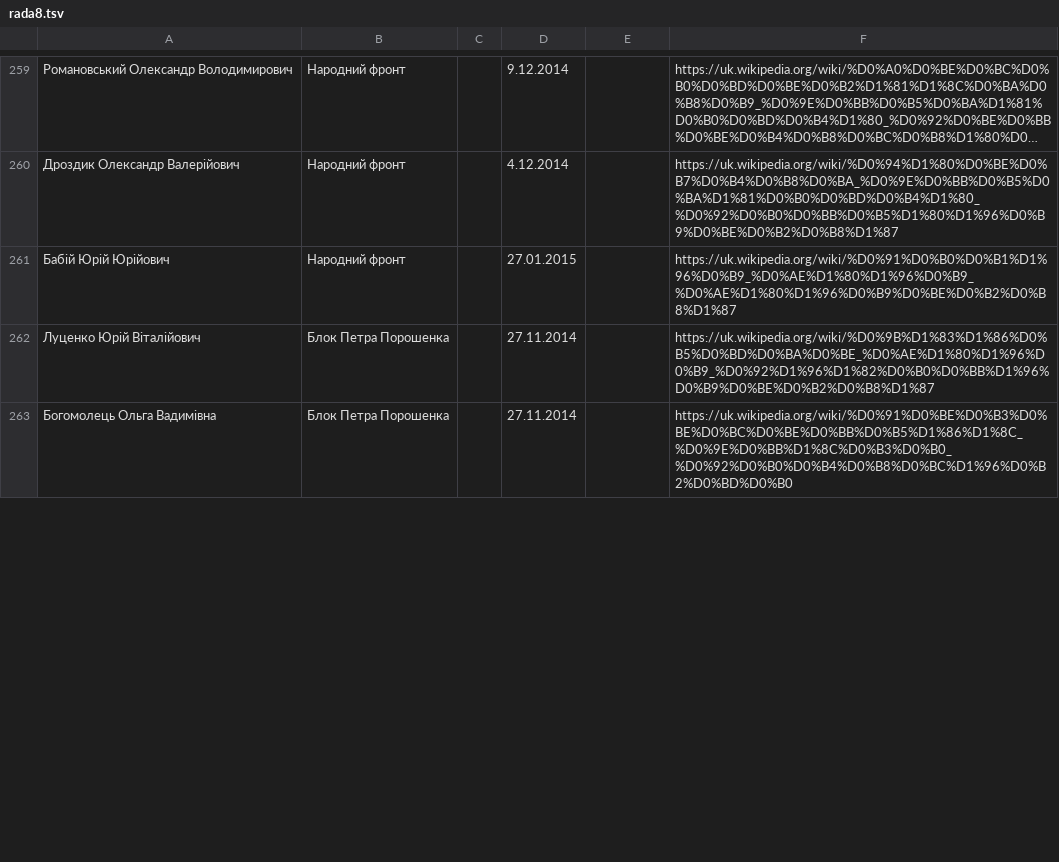
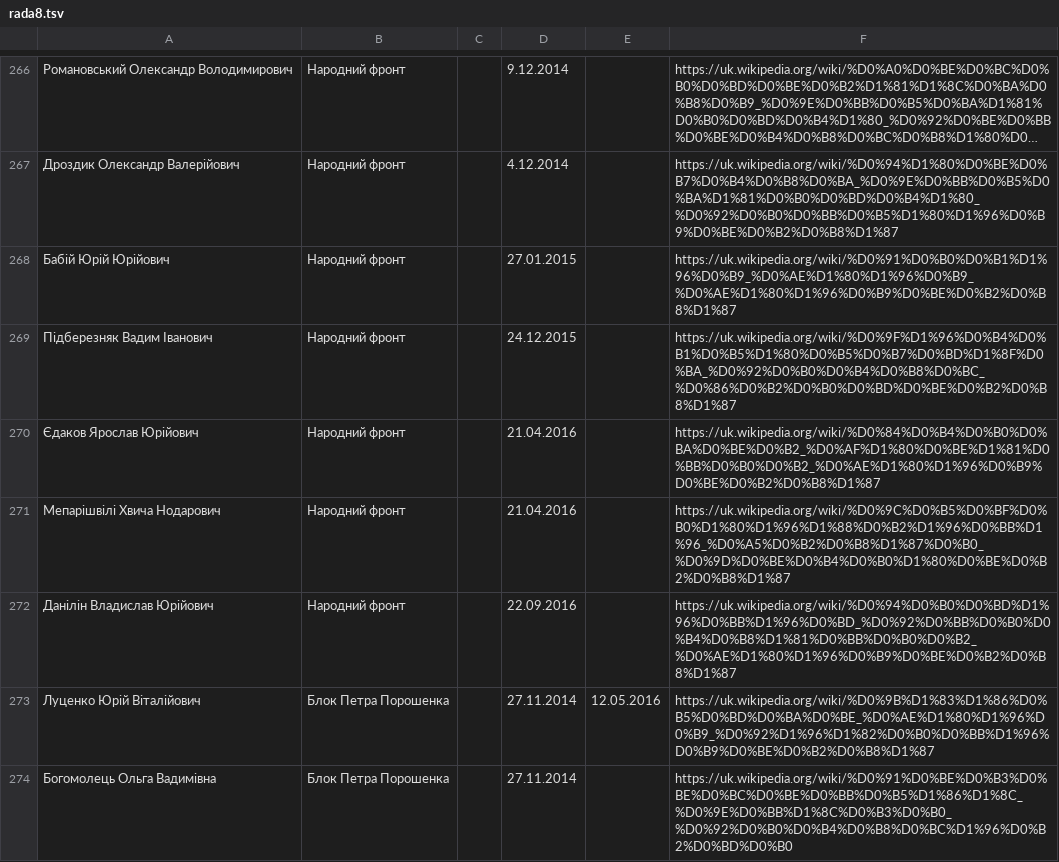
Before and after one commit to dchaplinsky/minions, a TSV file: minions/core/data/rada8.tsv, drawn as a sheet; only a part is shown, gaps mark what is left out; long unchanged cells end in …; the diff covers the shown part only.

```diff
--- a/minions/core/data/rada8.tsv
+++ b/minions/core/data/rada8.tsv
@@ -261,3 +268,7 @@
 Бабій Юрій Юрійович	Народний фронт		27.01.2015		https://uk.wikipedia.org/wiki/%D0%91%D0%B0%D0%B1%D1%96%D0%B9_%D0%AE%D1%80%D1%96%D0%B9_%D0%AE%D1%80%D1%96%D0%B9%D0%BE%D0%B2%D0%B8%D1%87
-Луценко Юрій Віталійович	Блок Петра Порошенка		27.11.2014		https://uk.wikipedia.org/wiki/%D0%9B%D1%83%D1%86%D0%B5%D0%BD%D0%BA%D0%BE_%D0%AE%D1%80%D1%96%D0%B9_%D0%92%D1%96%D1%82%D0%B0%D0%BB%D1%96%D0%B9%D0%BE%D0%B2%D0%B8%D1%87
+Підберезняк Вадим Іванович	Народний фронт		24.12.2015		https://uk.wikipedia.org/wiki/%D0%9F%D1%96%D0%B4%D0%B1%D0%B5%D1%80%D0%B5%D0%B7%D0%BD%D1%8F%D0%BA_%D0%92%D0%B0%D0%B4%D0%B8%D0%BC_%D0%86%D0%B2%D0%B0%D0%BD%D0%BE%D0%B2%D0%B8%D1%87
+Єдаков Ярослав Юрійович	Народний фронт		21.04.2016		https://uk.wikipedia.org/wiki/%D0%84%D0%B4%D0%B0%D0%BA%D0%BE%D0%B2_%D0%AF%D1%80%D0%BE%D1%81%D0%BB%D0%B0%D0%B2_%D0%AE%D1%80%D1%96%D0%B9%D0%BE%D0%B2%D0%B8%D1%87
+Мепарішвілі Хвича Нодарович	Народний фронт		21.04.2016		https://uk.wikipedia.org/wiki/%D0%9C%D0%B5%D0%BF%D0%B0%D1%80%D1%96%D1%88%D0%B2%D1%96%D0%BB%D1%96_%D0%A5%D0%B2%D0%B8%D1%87%D0%B0_%D0%9D%D0%BE%D0%B4%D0%B0%D1%80%D0%BE%D0%B2%D0%B8%D1%87
+Данілін Владислав Юрійович	Народний фронт		22.09.2016		https://uk.wikipedia.org/wiki/%D0%94%D0%B0%D0%BD%D1%96%D0%BB%D1%96%D0%BD_%D0%92%D0%BB%D0%B0%D0%B4%D0%B8%D1%81%D0%BB%D0%B0%D0%B2_%D0%AE%D1%80%D1%96%D0%B9%D0%BE%D0%B2%D0%B8%D1%87
+Луценко Юрій Віталійович	Блок Петра Порошенка		27.11.2014	12.05.2016	https://uk.wikipedia.org/wiki/%D0%9B%D1%83%D1%86%D0%B5%D0%BD%D0%BA%D0%BE_%D0%AE%D1%80%D1%96%D0%B9_%D0%92%D1%96%D1%82%D0%B0%D0%BB%D1%96%D0%B9%D0%BE%D0%B2%D0%B8%D1%87
 Богомолець Ольга Вадимівна	Блок Петра Порошенка		27.11.2014		https://uk.wikipedia.org/wiki/%D0%91%D0%BE%D0%B3%D0%BE%D0%BC%D0%BE%D0%BB%D0%B5%D1%86%D1%8C_%D0%9E%D0%BB%D1%8C%D0%B3%D0%B0_%D0%92%D0%B0%D0%B4%D0%B8%D0%BC%D1%96%D0%B2%D0%BD%D0%B0
```
Also changed, not shown: 14 added rows and 15 edited cells elsewhere in this file, 5 other files.
